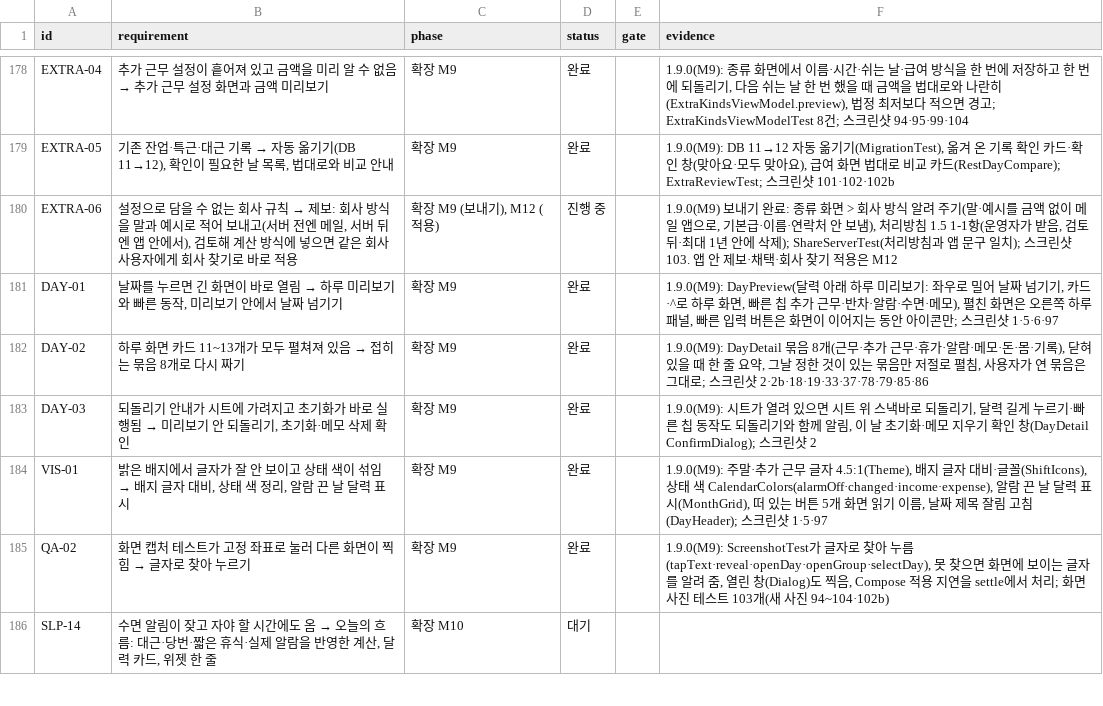
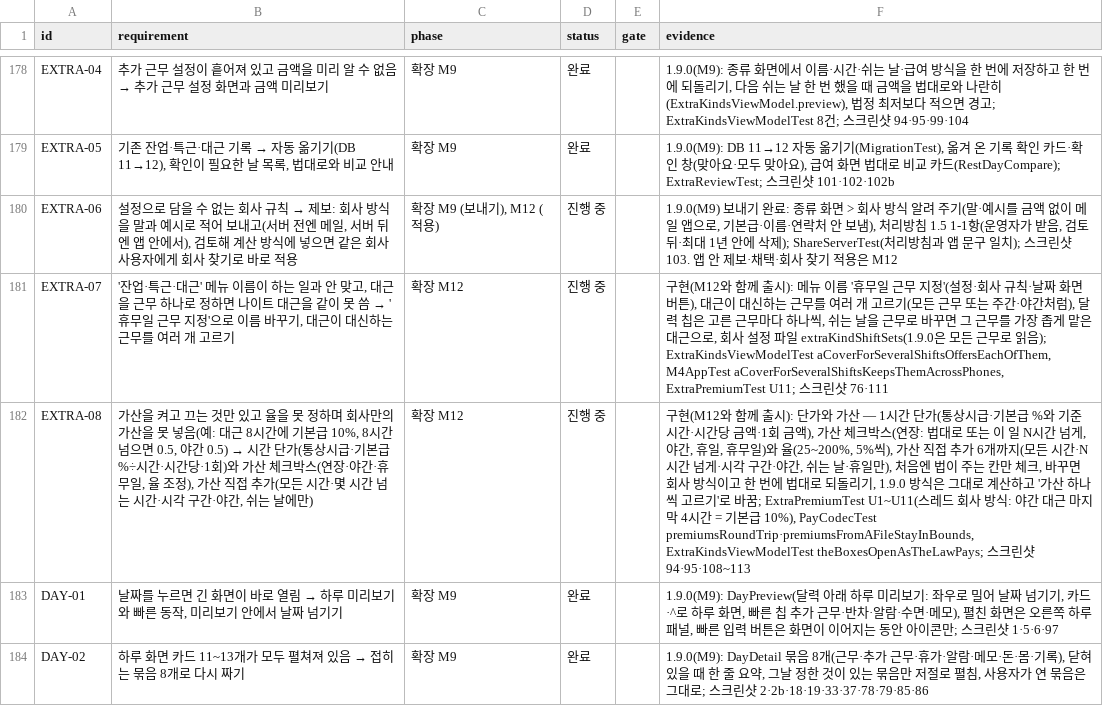
Before and after one commit to YWJMoney/-, a CSV file: shift-calendar-app/docs/tracker.csv, drawn as a sheet; only a part is shown, gaps mark what is left out; the shorter side is filled out with more unchanged rows; the diff names each change by its address in the sheet, - before the commit and + after, or states it on an @@ line.

```diff
--- a/shift-calendar-app/docs/tracker.csv
+++ b/shift-calendar-app/docs/tracker.csv
+row 181: EXTRA-07 | '잔업·특근·대근' 메뉴 이름이 하는 일과 안 맞고, 대근을 근무 하나로 정하면 나이트 대근을 같이 못 씀 → '휴무일 근무 지정'으로 이름 바꾸기, 대근이 대신하는 근무를 여러 개 고르기 | 확장 M12 | 진행 중 |  | 구현(M12와 함께 출시): 메뉴 이름 '휴무일 근무 지정'(설정·회사 규칙·날짜 화면 버튼), 대근이 대신하는 근무를 여러 개 고르기(모든 근무 또는 주간·야간처럼), 달력 칩은 고른 근무마다 하나씩, 쉬는 날을 근무로 바꾸면 그 근무를 가장 좁게 맡은 대근으로, 회사 설정 파일 extraKindShiftSets(1.9.0은 모든 근무로 읽음); ExtraKindsViewModelTest aCoverForSeveralShiftsOffersEachOfThem, M4AppTest aCoverForSeveralShiftsKeepsThemAcrossPhones, ExtraPremiumTest U11; 스크린샷 76·111
+row 182: EXTRA-08 | 가산을 켜고 끄는 것만 있고 율을 못 정하며 회사만의 가산을 못 넣음(예: 대근 8시간에 기본급 10%, 8시간 넘으면 0.5, 야간 0.5) → 시간 단가(통상시급·기본급 %÷시간·시간당·1회)와 가산 체크박스(연장·야간·휴무일, 율 조정), 가산 직접 추가(모든 시간·몇 시간 넘는 시간·시각 구간·야간, 쉬는 날에만) | 확장 M12 | 진행 중 |  | 구현(M12와 함께 출시): 단가와 가산 — 1시간 단가(통상시급·기본급 %와 기준 시간·시간당 금액·1회 금액), 가산 체크박스(연장: 법대로 또는 이 일 N시간 넘게, 야간, 휴일, 휴무일)와 율(25~200%, 5%씩), 가산 직접 추가 6개까지(모든 시간·N시간 넘게·시각 구간·야간, 쉬는 날·휴일만), 처음엔 법이 주는 칸만 체크, 바꾸면 회사 방식이고 한 번에 법대로 되돌리기, 1.9.0 방식은 그대로 계산하고 '가산 하나씩 고르기'로 바꿈; ExtraPremiumTest U1~U11(스레드 회사 방식: 야간 대근 마지막 4시간 = 기본급 10%), PayCodecTest premiumsRoundTrip·premiumsFromAFileStayInBounds, ExtraKindsViewModelTest theBoxesOpenAsTheLawPays; 스크린샷 94·95·108~113
```
Also changed, not shown: 18 other files.
